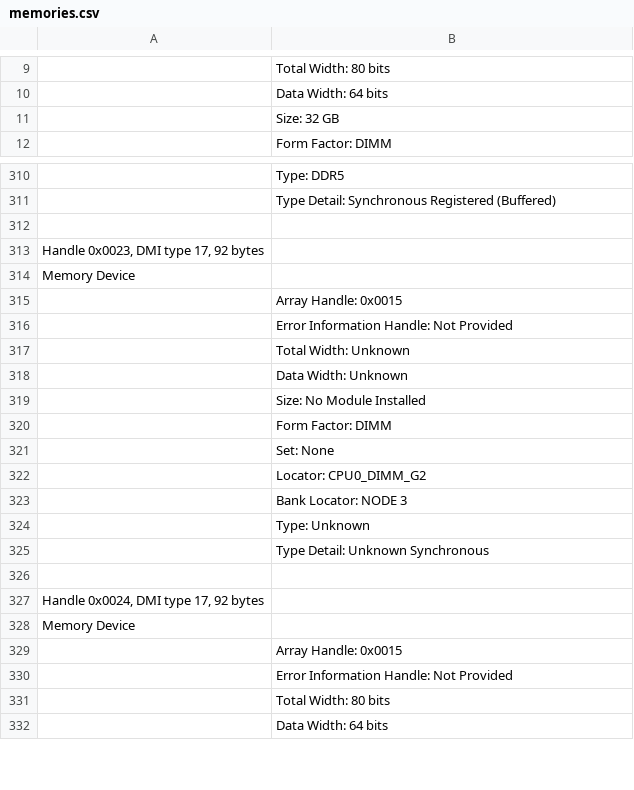
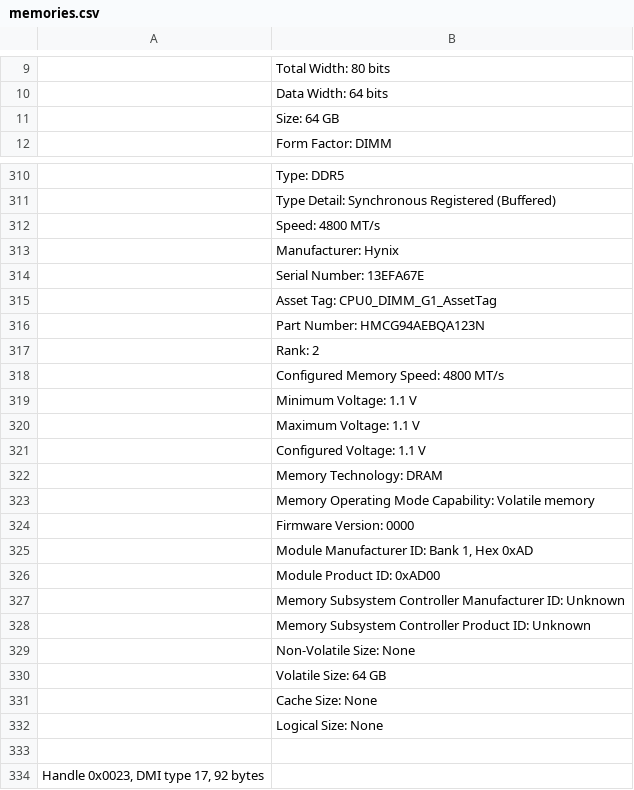
Before and after one commit to aroblesv/ArthurToolsScripts, a CSV file: memories.csv, drawn as a sheet; only a part is shown, gaps mark what is left out; the shorter side is filled out with more unchanged rows; the diff covers the shown part only; the diff names each change by its address in the sheet, - before the commit and + after, or states it on an @@ line.

Commit message:
update_memories_info_script

```diff
--- a/memories.csv
+++ b/memories.csv
-B11: Size: 32 GB
+B11: Size: 64 GB
+row 312:  | Speed: 4800 MT/s
+row 313:  | Manufacturer: Hynix
+row 314:  | Serial Number: 13EFA67E
+row 315:  | Asset Tag: CPU0_DIMM_G1_AssetTag
+row 316:  | Part Number: HMCG94AEBQA123N
+row 317:  | Rank: 2
+row 318:  | Configured Memory Speed: 4800 MT/s
+row 319:  | Minimum Voltage: 1.1 V
+row 320:  | Maximum Voltage: 1.1 V
+row 321:  | Configured Voltage: 1.1 V
+row 322:  | Memory Technology: DRAM
+row 323:  | Memory Operating Mode Capability: Volatile memory
+row 324:  | Firmware Version: 0000
+row 325:  | Module Manufacturer ID: Bank 1, Hex 0xAD
+row 326:  | Module Product ID: 0xAD00
+row 327:  | Memory Subsystem Controller Manufacturer ID: Unknown
+row 328:  | Memory Subsystem Controller Product ID: Unknown
+row 329:  | Non-Volatile Size: None
+row 330:  | Volatile Size: 64 GB
+row 331:  | Cache Size: None
+row 332:  | Logical Size: None
```
Also changed, not shown: 23 added rows, 2 removed rows and 143 edited cells elsewhere in this file, 10 other files.
